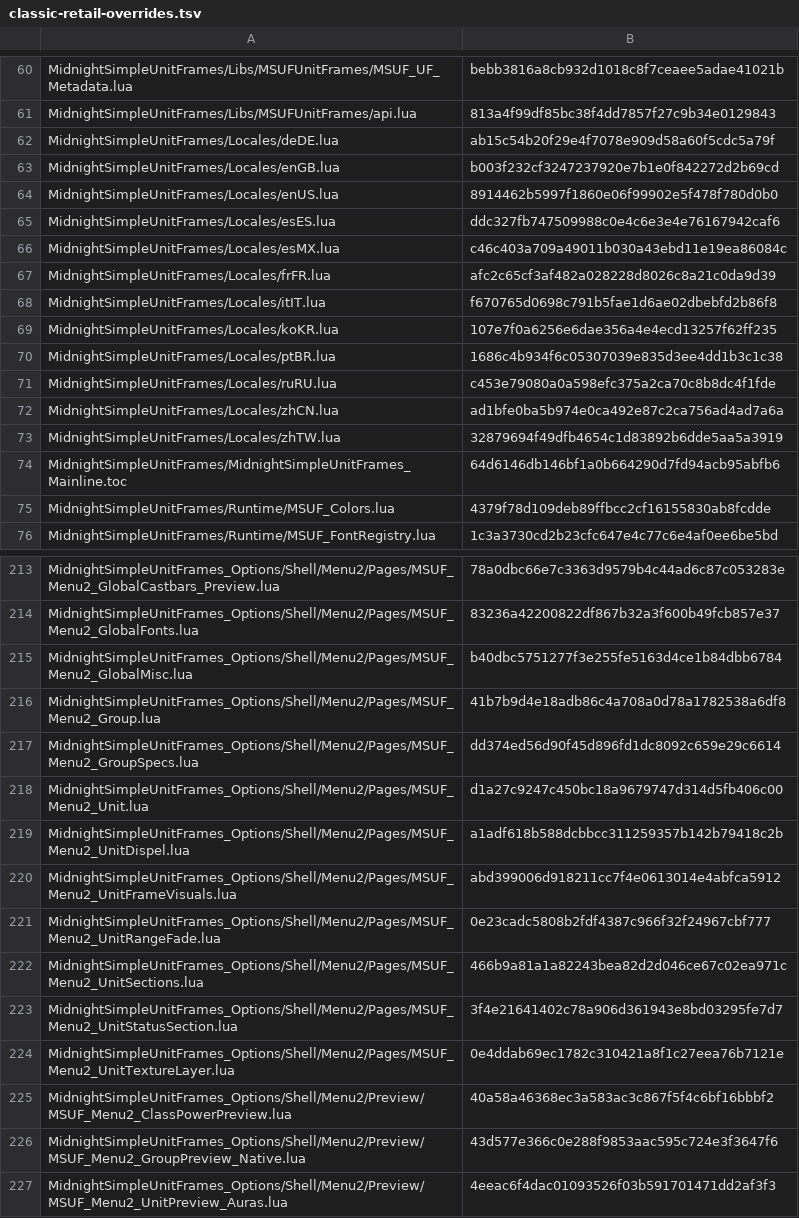
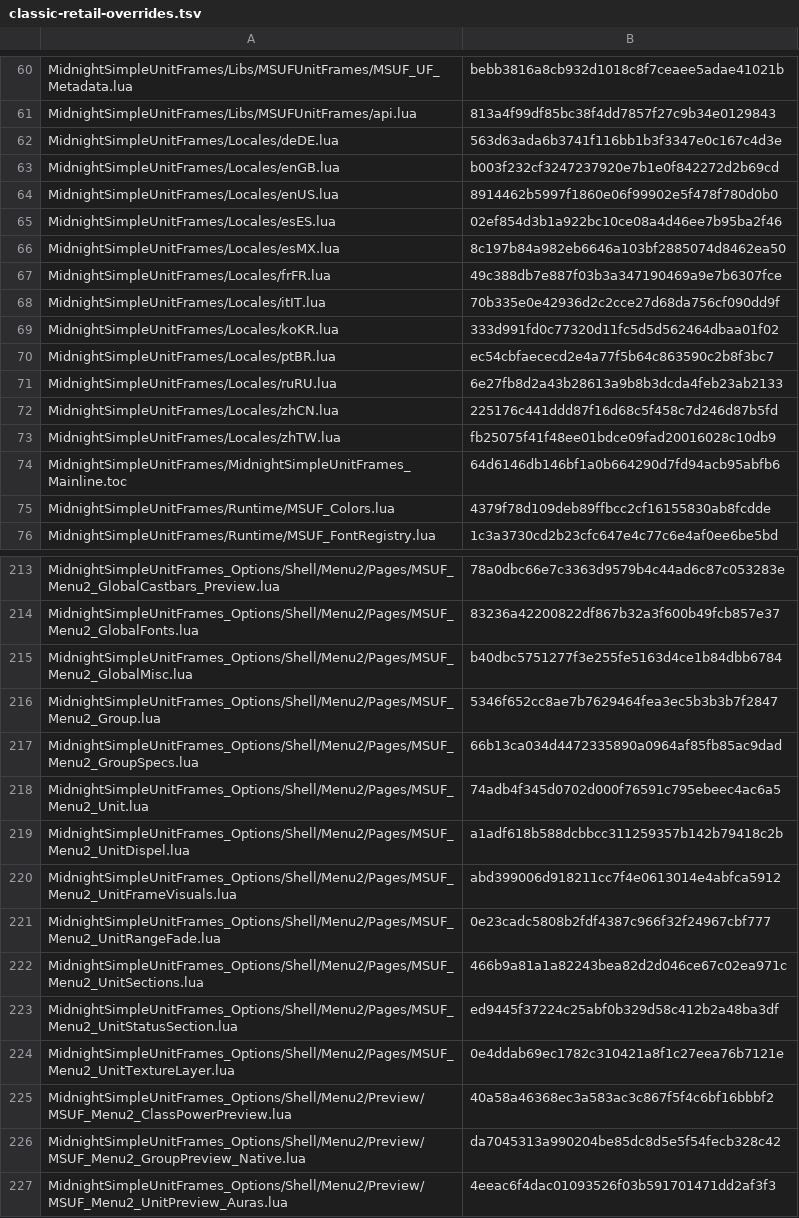
Before and after one commit to Mapkov2/MidnightSimpleUnitFrames, a TSV file: tools/classic-retail-overrides.tsv, drawn as a sheet; only a part is shown, gaps mark what is left out; the diff covers the shown part only.

Commit message:
sync(classic): port level text difficulty coloring from Retail 72c50ac4
Carry Retail's difficulty-graded level text into Classic: the shared
palette resolver, the unit and group runtime, the Level Text group
indicator, the per-frame toggle, the five global band colors on the
Colors page and their ::: shortcut targets, the ten locale strings and
the search index records.

Classic clients have no content-difficulty API, so they grade through
the level-gap bands with GetQuestGreenRange; every event the feature
registers exists in all supported flavors.

The 11 mirrored files are byte-identical to Retail. The 24 Classic
overrides were merged three-way and their recorded Retail blobs advanced;
the unit Copy To list keeps Classic's pet happiness entry next to the new
key. The search index keeps Classic's own records with a recomputed
source hash.

Validation: full Classic gate with the Retail reference (463 exact and
236 override paths), the level difficulty smoke against the Classic tree
and a headless resolution of the ::: targets passed. Live client checks
beyond WoW Forever were not run.

Retail-Source: 72c50ac41fcbf2ff189e75a17fbd57bf0d426285

```diff
--- a/tools/classic-retail-overrides.tsv
+++ b/tools/classic-retail-overrides.tsv
@@ -61,14 +61,14 @@ MidnightSimpleUnitFrames/Libs/MSUFUnitFrames/MSUF_UF_Metadata.lua	bebb3816a8cb93
 MidnightSimpleUnitFrames/Libs/MSUFUnitFrames/api.lua	813a4f99df85bc38f4dd7857f27c9b34e0129843
-MidnightSimpleUnitFrames/Locales/deDE.lua	ab15c54b20f29e4f7078e909d58a60f5cdc5a79f
+MidnightSimpleUnitFrames/Locales/deDE.lua	563d63ada6b3741f116bb1b3f3347e0c167c4d3e
 MidnightSimpleUnitFrames/Locales/enGB.lua	b003f232cf3247237920e7b1e0f842272d2b69cd
 MidnightSimpleUnitFrames/Locales/enUS.lua	8914462b5997f1860e06f99902e5f478f780d0b0
-MidnightSimpleUnitFrames/Locales/esES.lua	ddc327fb747509988c0e4c6e3e4e76167942caf6
-MidnightSimpleUnitFrames/Locales/esMX.lua	c46c403a709a49011b030a43ebd11e19ea86084c
-MidnightSimpleUnitFrames/Locales/frFR.lua	afc2c65cf3af482a028228d8026c8a21c0da9d39
-MidnightSimpleUnitFrames/Locales/itIT.lua	f670765d0698c791b5fae1d6ae02dbebfd2b86f8
-MidnightSimpleUnitFrames/Locales/koKR.lua	107e7f0a6256e6dae356a4e4ecd13257f62ff235
-MidnightSimpleUnitFrames/Locales/ptBR.lua	1686c4b934f6c05307039e835d3ee4dd1b3c1c38
-MidnightSimpleUnitFrames/Locales/ruRU.lua	c453e79080a0a598efc375a2ca70c8b8dc4f1fde
-MidnightSimpleUnitFrames/Locales/zhCN.lua	ad1bfe0ba5b974e0ca492e87c2ca756ad4ad7a6a
-MidnightSimpleUnitFrames/Locales/zhTW.lua	32879694f49dfb4654c1d83892b6dde5aa5a3919
+MidnightSimpleUnitFrames/Locales/esES.lua	02ef854d3b1a922bc10ce08a4d46ee7b95ba2f46
+MidnightSimpleUnitFrames/Locales/esMX.lua	8c197b84a982eb6646a103bf2885074d8462ea50
+MidnightSimpleUnitFrames/Locales/frFR.lua	49c388db7e887f03b3a347190469a9e7b6307fce
+MidnightSimpleUnitFrames/Locales/itIT.lua	70b335e0e42936d2c2cce27d68da756cf090dd9f
+MidnightSimpleUnitFrames/Locales/koKR.lua	333d991fd0c77320d11fc5d5d562464dbaa01f02
+MidnightSimpleUnitFrames/Locales/ptBR.lua	ec54cbfaececd2e4a77f5b64c863590c2b8f3bc7
+MidnightSimpleUnitFrames/Locales/ruRU.lua	6e27fb8d2a43b28613a9b8b3dcda4feb23ab2133
+MidnightSimpleUnitFrames/Locales/zhCN.lua	225176c441ddd87f16d68c5f458c7d246d87b5fd
+MidnightSimpleUnitFrames/Locales/zhTW.lua	fb25075f41f48ee01bdce09fad20016028c10db9
 MidnightSimpleUnitFrames/MidnightSimpleUnitFrames_Mainline.toc	64d6146db146bf1a0b664290d7fd94acb95abfb6
@@ -215,5 +215,5 @@ MidnightSimpleUnitFrames_Options/Shell/Menu2/Pages/MSUF_Menu2_GlobalFonts.lua	83
 MidnightSimpleUnitFrames_Options/Shell/Menu2/Pages/MSUF_Menu2_GlobalMisc.lua	b40dbc5751277f3e255fe5163d4ce1b84dbb6784
-MidnightSimpleUnitFrames_Options/Shell/Menu2/Pages/MSUF_Menu2_Group.lua	41b7b9d4e18adb86c4a708a0d78a1782538a6df8
-MidnightSimpleUnitFrames_Options/Shell/Menu2/Pages/MSUF_Menu2_GroupSpecs.lua	dd374ed56d90f45d896fd1dc8092c659e29c6614
-MidnightSimpleUnitFrames_Options/Shell/Menu2/Pages/MSUF_Menu2_Unit.lua	d1a27c9247c450bc18a9679747d314d5fb406c00
+MidnightSimpleUnitFrames_Options/Shell/Menu2/Pages/MSUF_Menu2_Group.lua	5346f652cc8ae7b7629464fea3ec5b3b3b7f2847
+MidnightSimpleUnitFrames_Options/Shell/Menu2/Pages/MSUF_Menu2_GroupSpecs.lua	66b13ca034d4472335890a0964af85fb85ac9dad
+MidnightSimpleUnitFrames_Options/Shell/Menu2/Pages/MSUF_Menu2_Unit.lua	74adb4f345d0702d000f76591c795ebeec4ac6a5
 MidnightSimpleUnitFrames_Options/Shell/Menu2/Pages/MSUF_Menu2_UnitDispel.lua	a1adf618b588dcbbcc311259357b142b79418c2b
@@ -222,6 +222,6 @@ MidnightSimpleUnitFrames_Options/Shell/Menu2/Pages/MSUF_Menu2_UnitRangeFade.lua
 MidnightSimpleUnitFrames_Options/Shell/Menu2/Pages/MSUF_Menu2_UnitSections.lua	466b9a81a1a82243bea82d2d046ce67c02ea971c
-MidnightSimpleUnitFrames_Options/Shell/Menu2/Pages/MSUF_Menu2_UnitStatusSection.lua	3f4e21641402c78a906d361943e8bd03295fe7d7
+MidnightSimpleUnitFrames_Options/Shell/Menu2/Pages/MSUF_Menu2_UnitStatusSection.lua	ed9445f37224c25abf0b329d58c412b2a48ba3df
 MidnightSimpleUnitFrames_Options/Shell/Menu2/Pages/MSUF_Menu2_UnitTextureLayer.lua	0e4ddab69ec1782c310421a8f1c27eea76b7121e
 MidnightSimpleUnitFrames_Options/Shell/Menu2/Preview/MSUF_Menu2_ClassPowerPreview.lua	40a58a46368ec3a583ac3c867f5f4c6bf16bbbf2
-MidnightSimpleUnitFrames_Options/Shell/Menu2/Preview/MSUF_Menu2_GroupPreview_Native.lua	43d577e366c0e288f9853aac595c724e3f3647f6
+MidnightSimpleUnitFrames_Options/Shell/Menu2/Preview/MSUF_Menu2_GroupPreview_Native.lua	da7045313a990204be85dc8d5e5f54fecb328c42
 MidnightSimpleUnitFrames_Options/Shell/Menu2/Preview/MSUF_Menu2_UnitPreview_Auras.lua	4eeac6f4dac01093526f03b591701471dd2af3f3
```
Also changed, not shown: 9 edited cells elsewhere in this file, 35 other files.
